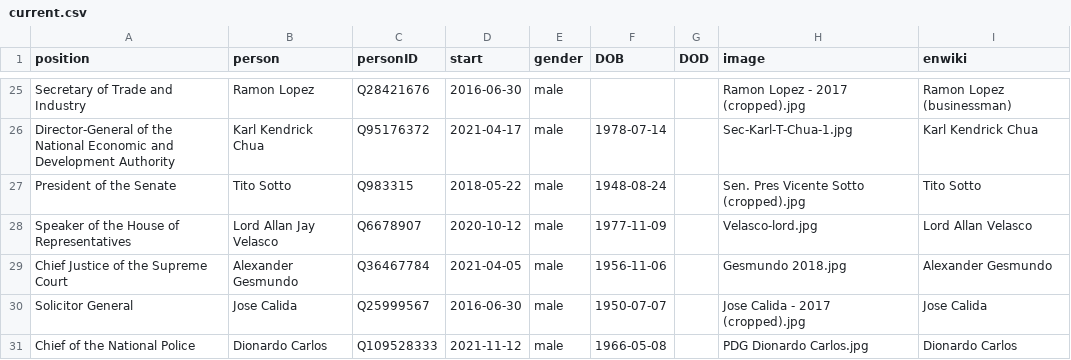
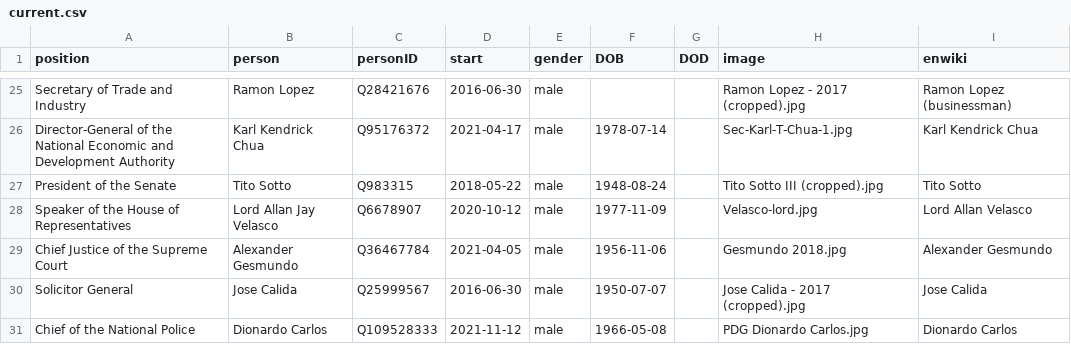
Before and after one commit to every-politician-scrapers/philippines-ministers, a CSV file: html/current.csv, drawn as a sheet; only a part is shown, gaps mark what is left out.

```diff
--- a/html/current.csv
+++ b/html/current.csv
@@ -26,3 +26,3 @@ Secretary of Trade and Industry,Ramon Lopez,Q28421676,2016-06-30,male,,,Ramon Lo
 Director-General of the National Economic and Development Authority,Karl Kendrick Chua,Q95176372,2021-04-17,male,1978-07-14,,Sec-Karl-T-Chua-1.jpg,Karl Kendrick Chua
-President of the Senate,Tito Sotto,Q983315,2018-05-22,male,1948-08-24,,Sen. Pres Vicente Sotto (cropped).jpg,Tito Sotto
+President of the Senate,Tito Sotto,Q983315,2018-05-22,male,1948-08-24,,Tito Sotto III (cropped).jpg,Tito Sotto
 Speaker of the House of Representatives,Lord Allan Jay Velasco,Q6678907,2020-10-12,male,1977-11-09,,Velasco-lord.jpg,Lord Allan Velasco
```
Also changed, not shown: html/holders21.csv, html/legislators.csv.
